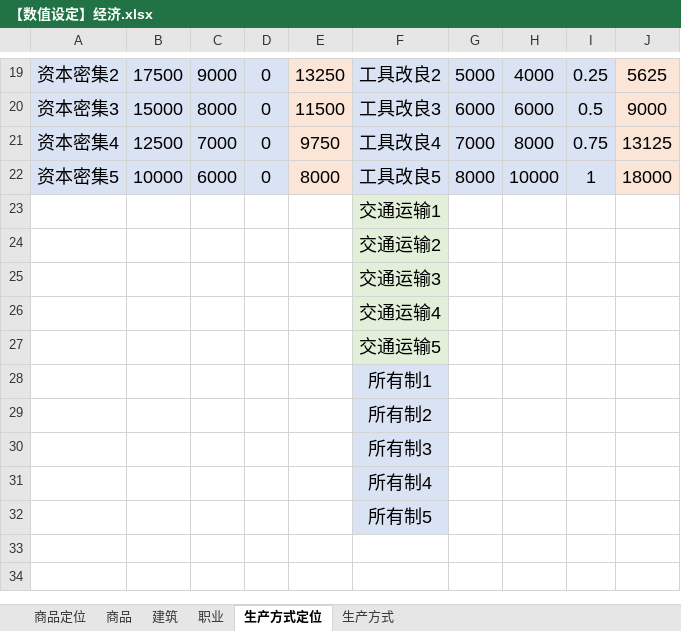
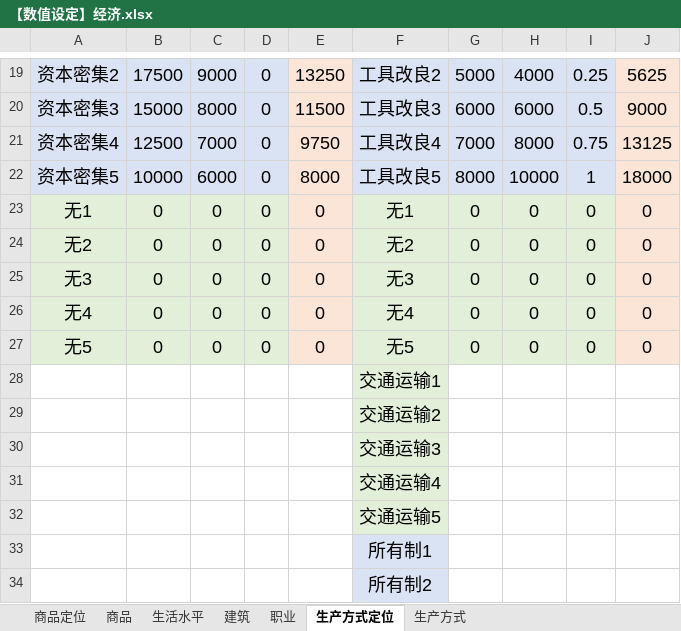
Before and after one commit to YFFtYHwsdj/Aurora-of-Magiscientia, an Excel workbook: 数值设定/【数值设定】经济.xlsx, sheet 生产方式定位, drawn as a sheet; only a part is shown, gaps mark what is left out; the shorter side is filled out with more unchanged rows; values as stored, in another font and other column widths than the file's, no borders; the diff covers the shown part only; the diff names each change by its address in the sheet, - before the commit and + after, or states it on an @@ line.

```diff
--- a/数值设定/【数值设定】经济.xlsx (sheet 生产方式定位)
+++ b/数值设定/【数值设定】经济.xlsx (sheet 生产方式定位)
+sheet tab: 生活水平
+row 23: 无1 | 0 | 0 | 0 | 0 | 无1 | 0 | 0 | 0 | 0
+row 24: 无2 | 0 | 0 | 0 | 0 | 无2 | 0 | 0 | 0 | 0
+row 25: 无3 | 0 | 0 | 0 | 0 | 无3 | 0 | 0 | 0 | 0
+row 26: 无4 | 0 | 0 | 0 | 0 | 无4 | 0 | 0 | 0 | 0
+row 27: 无5 | 0 | 0 | 0 | 0 | 无5 | 0 | 0 | 0 | 0
```
Also changed, not shown: 42 edited cells elsewhere in this sheet, sheet 生产方式, sheet 职业, sheet 建筑, sheet 商品, formulas that keep their value.
